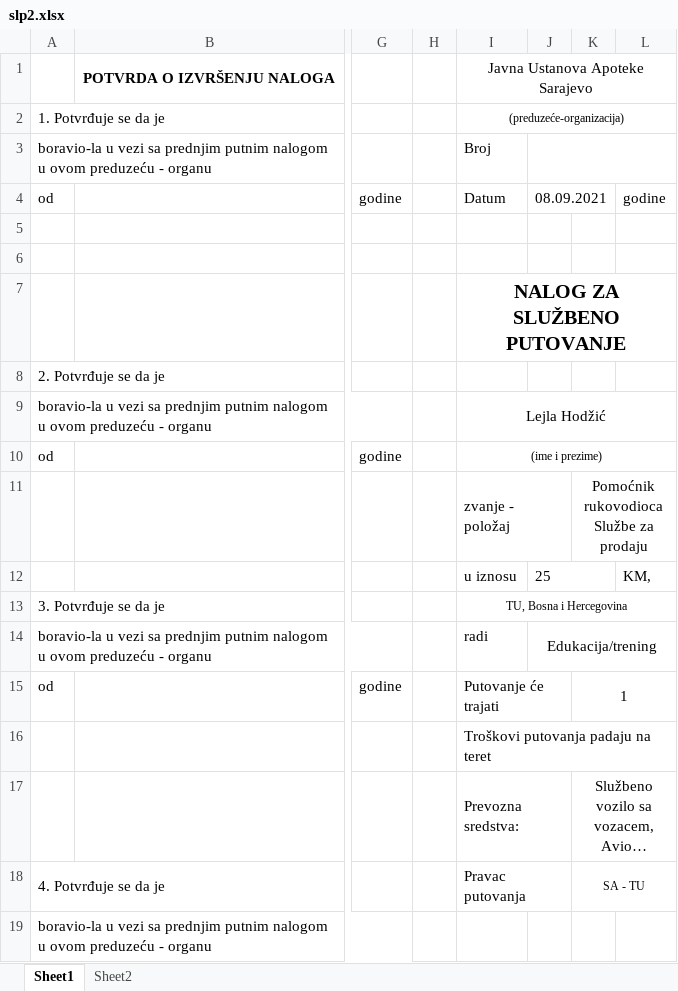
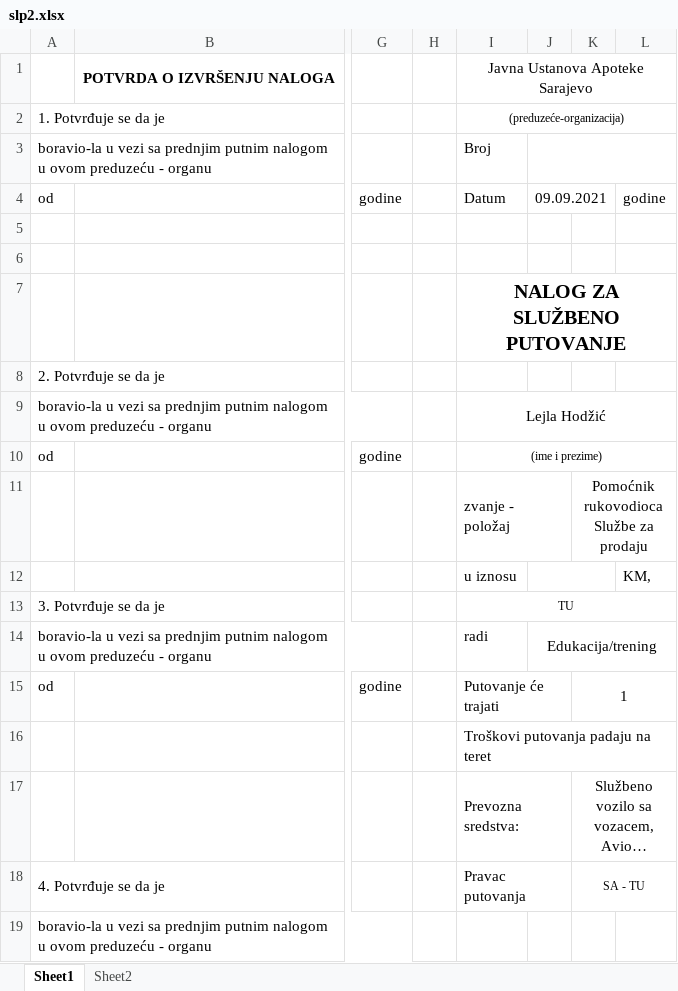
Before and after one commit to nedretb/apoteke-app, an Excel workbook: CORE/files/excel/slp2.xlsx, sheet Sheet1, drawn as a sheet; only a part is shown, gaps mark what is left out; long unchanged cells end in …; values as stored, in another font and other column widths than the file's, no borders; the diff names each change by its address in the sheet, - before the commit and + after, or states it on an @@ line.

```diff
--- a/CORE/files/excel/slp2.xlsx (sheet Sheet1)
+++ b/CORE/files/excel/slp2.xlsx (sheet Sheet1)
-J4: 08.09.2021
+J4: 09.09.2021
-J12: 25
+J12: (empty)
-I13: TU, Bosna i Hercegovina
+I13: TU
```
Also changed, not shown: sheet Sheet2, CORE/files/excel/slp.xlsx, 2 other files.
